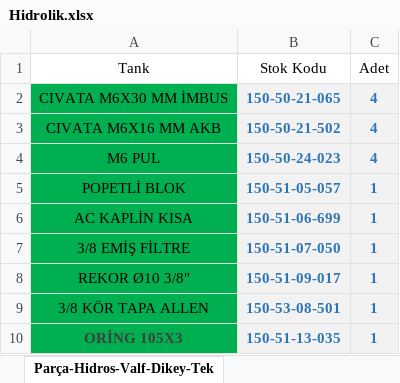
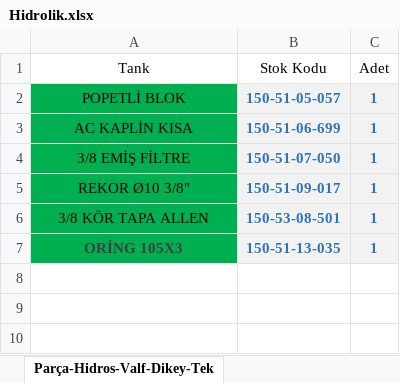
Before and after one commit to hidirektor/Hesaplama, an Excel workbook: src/main/resources/data/Hidrolik.xlsx, sheet Parça-Hidros-Valf-Dikey-Tek, drawn as a sheet; values as stored, in another font and other column widths than the file's, no borders; the diff names each change by its address in the sheet, - before the commit and + after, or states it on an @@ line.

```diff
--- a/src/main/resources/data/Hidrolik.xlsx (sheet Parça-Hidros-Valf-Dikey-Tek)
+++ b/src/main/resources/data/Hidrolik.xlsx (sheet Parça-Hidros-Valf-Dikey-Tek)
-row 2: CIVATA M6X30 MM İMBUS | 150-50-21-065 | 4
-row 3: CIVATA M6X16 MM AKB | 150-50-21-502 | 4
-row 4: M6 PUL | 150-50-24-023 | 4
```
Also changed, not shown: sheet Parça-Hidros-Valf-Dikey-Çift, sheet Parça-Hidros-Valf-Yatay-Tek, sheet Parça-Hidros-Valf-Yatay-Çift, sheet Parça-Hidros-Platform-Devirmeli, other sheet tabs, 3 other files.
